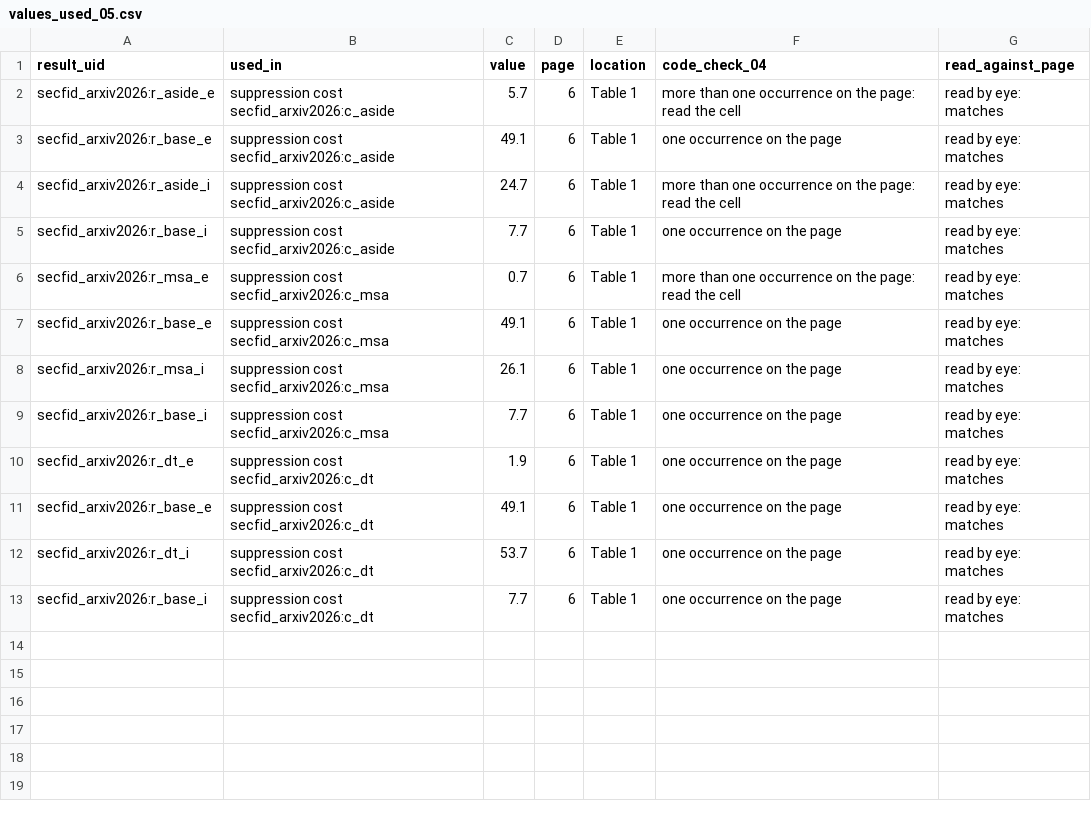
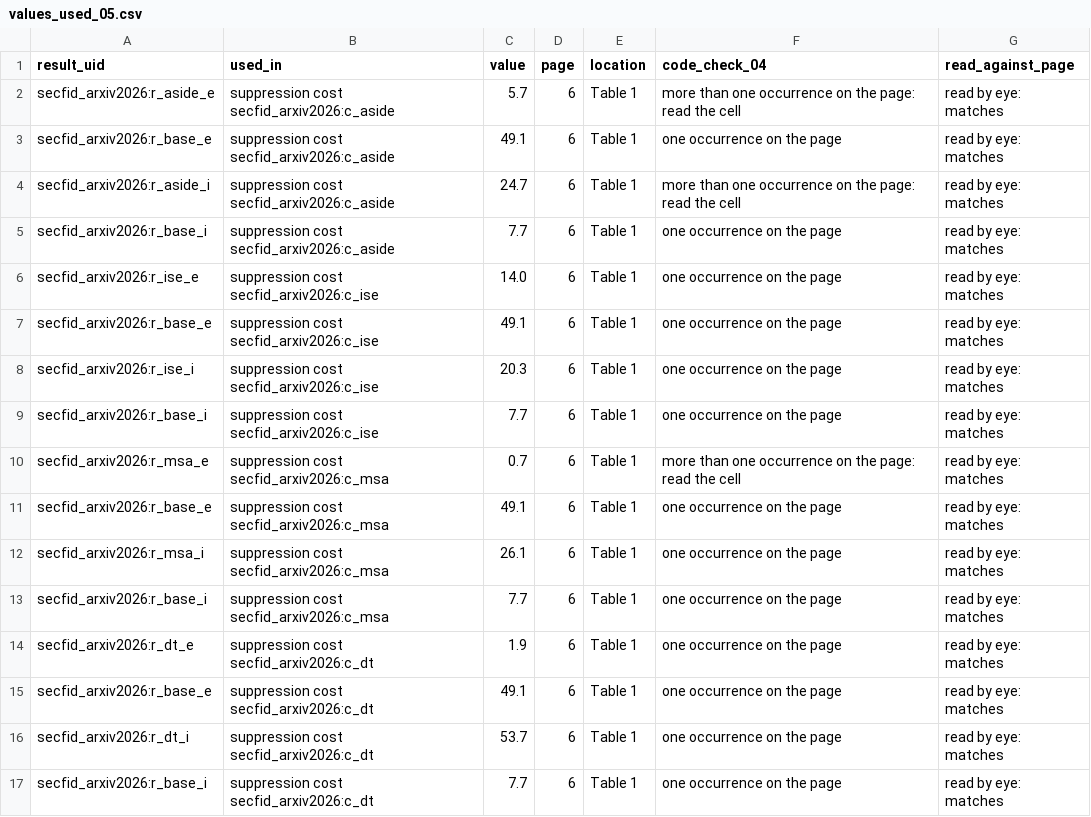
Before and after one commit to anasbiswas1/sourcemap-research, a CSV file: reports/analysis/values_used_05.csv, drawn as a sheet; the diff names each change by its address in the sheet, - before the commit and + after, or states it on an @@ line.

Commit message:
05b SecFid record patch: the ISE arm of Table 1 gets its comparison; extraction tables, decisive values, analysis outputs and findings regenerated from the records

```diff
--- a/reports/analysis/values_used_05.csv
+++ b/reports/analysis/values_used_05.csv
+row 6: secfid_arxiv2026:r_ise_e | suppression cost secfid_arxiv2026:c_ise | 14.0 | 6 | Table 1 | one occurrence on the page | read by eye: matches
+row 7: secfid_arxiv2026:r_base_e | suppression cost secfid_arxiv2026:c_ise | 49.1 | 6 | Table 1 | one occurrence on the page | read by eye: matches
+row 8: secfid_arxiv2026:r_ise_i | suppression cost secfid_arxiv2026:c_ise | 20.3 | 6 | Table 1 | one occurrence on the page | read by eye: matches
+row 9: secfid_arxiv2026:r_base_i | suppression cost secfid_arxiv2026:c_ise | 7.7 | 6 | Table 1 | one occurrence on the page | read by eye: matches
```
Also changed, not shown: reports/analysis/claim_support.csv, reports/analysis/scs.csv, 12 other files.
